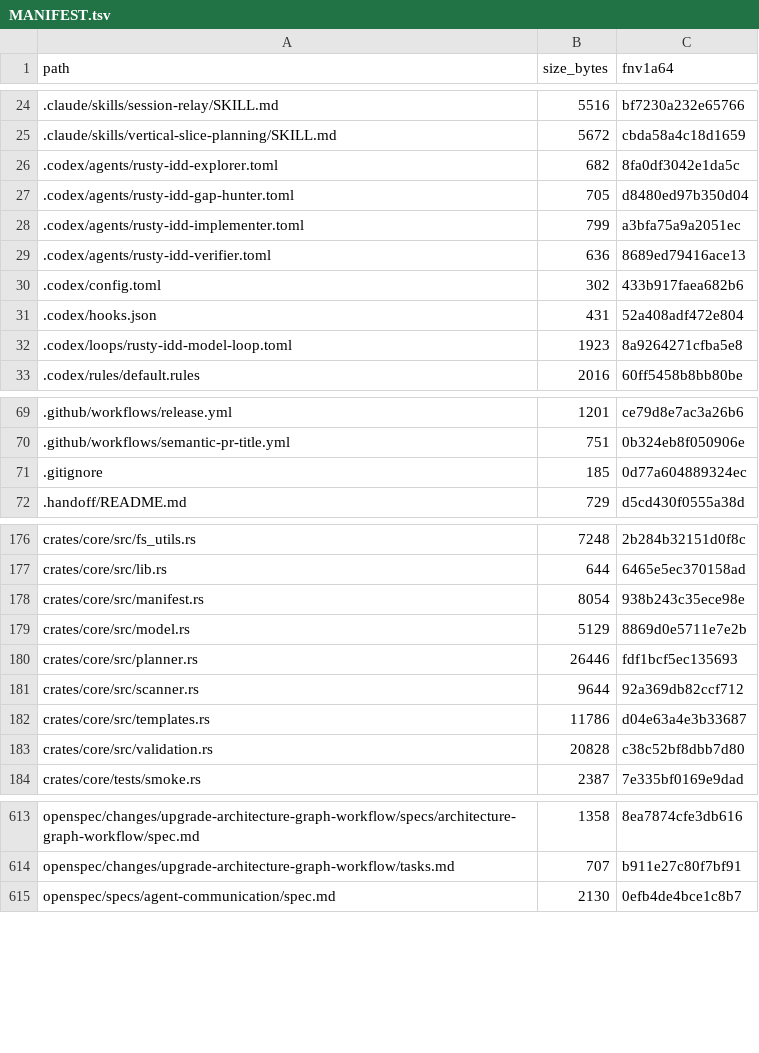
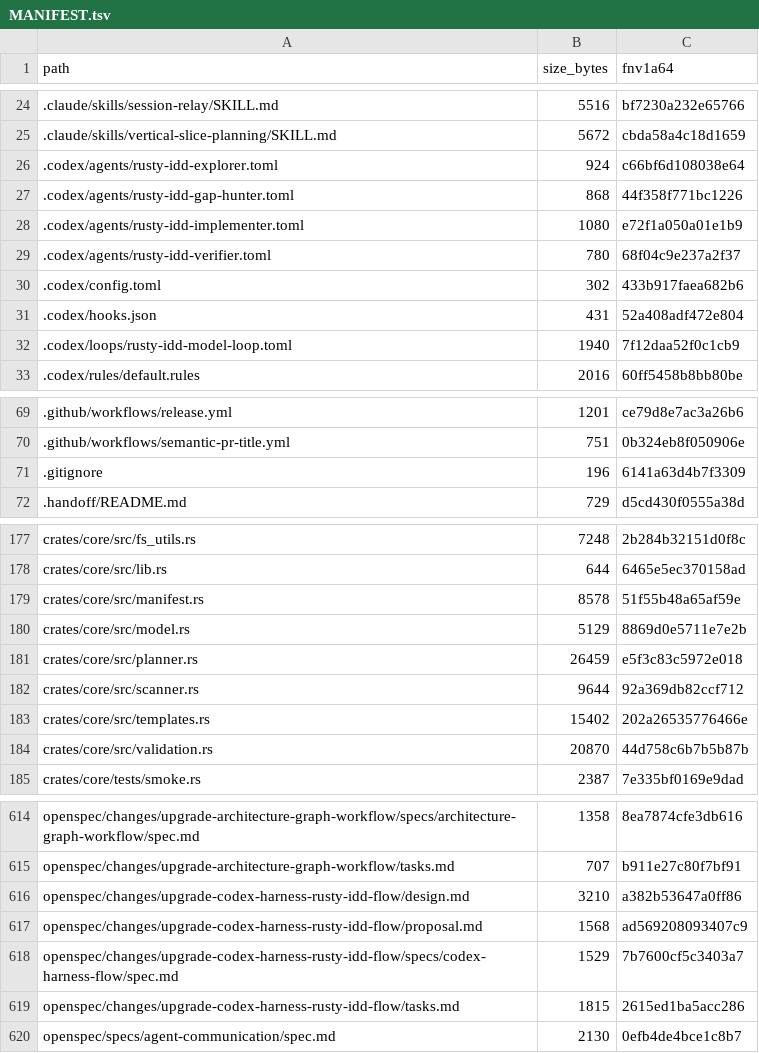
Before and after one commit to FlexNetOS/rusty-idd, a TSV file: .idd/MANIFEST.tsv, drawn as a sheet; only a part is shown, gaps mark what is left out; the diff covers the shown part only.

Commit message:
feat(codex): align harness with rusty idd flow

```diff
--- a/.idd/MANIFEST.tsv
+++ b/.idd/MANIFEST.tsv
@@ -25,9 +25,9 @@ path	size_bytes	fnv1a64
 .claude/skills/vertical-slice-planning/SKILL.md	5672	cbda58a4c18d1659
-.codex/agents/rusty-idd-explorer.toml	682	8fa0df3042e1da5c
-.codex/agents/rusty-idd-gap-hunter.toml	705	d8480ed97b350d04
-.codex/agents/rusty-idd-implementer.toml	799	a3bfa75a9a2051ec
-.codex/agents/rusty-idd-verifier.toml	636	8689ed79416ace13
+.codex/agents/rusty-idd-explorer.toml	924	c66bf6d108038e64
+.codex/agents/rusty-idd-gap-hunter.toml	868	44f358f771bc1226
+.codex/agents/rusty-idd-implementer.toml	1080	e72f1a050a01e1b9
+.codex/agents/rusty-idd-verifier.toml	780	68f04c9e237a2f37
 .codex/config.toml	302	433b917faea682b6
 .codex/hooks.json	431	52a408adf472e804
-.codex/loops/rusty-idd-model-loop.toml	1923	8a9264271cfba5e8
+.codex/loops/rusty-idd-model-loop.toml	1940	7f12daa52f0c1cb9
 .codex/rules/default.rules	2016	60ff5458b8bb80be
@@ -70,3 +70,3 @@ path	size_bytes	fnv1a64
 .github/workflows/semantic-pr-title.yml	751	0b324eb8f050906e
-.gitignore	185	0d77a604889324ec
+.gitignore	196	6141a63d4b7f3309
 .handoff/README.md	729	d5cd430f0555a38d
@@ -177,8 +178,8 @@ crates/core/src/fs_utils.rs	7248	2b284b32151d0f8c
 crates/core/src/lib.rs	644	6465e5ec370158ad
-crates/core/src/manifest.rs	8054	938b243c35ece98e
+crates/core/src/manifest.rs	8578	51f55b48a65af59e
 crates/core/src/model.rs	5129	8869d0e5711e7e2b
-crates/core/src/planner.rs	26446	fdf1bcf5ec135693
+crates/core/src/planner.rs	26459	e5f3c83c5972e018
 crates/core/src/scanner.rs	9644	92a369db82ccf712
-crates/core/src/templates.rs	11786	d04e63a4e3b33687
-crates/core/src/validation.rs	20828	c38c52bf8dbb7d80
+crates/core/src/templates.rs	15402	202a26535776466e
+crates/core/src/validation.rs	20870	44d758c6b7b5b87b
 crates/core/tests/smoke.rs	2387	7e335bf0169e9dad
@@ -614,2 +615,6 @@ openspec/changes/upgrade-architecture-graph-workflow/specs/architecture-graph-wo
 openspec/changes/upgrade-architecture-graph-workflow/tasks.md	707	b911e27c80f7bf91
+openspec/changes/upgrade-codex-harness-rusty-idd-flow/design.md	3210	a382b53647a0ff86
+openspec/changes/upgrade-codex-harness-rusty-idd-flow/proposal.md	1568	ad569208093407c9
+openspec/changes/upgrade-codex-harness-rusty-idd-flow/specs/codex-harness-flow/spec.md	1529	7b7600cf5c3403a7
+openspec/changes/upgrade-codex-harness-rusty-idd-flow/tasks.md	1815	2615ed1ba5acc286
 openspec/specs/agent-communication/spec.md	2130	0efb4de4bce1c8b7
```
Also changed, not shown: 1 added row and 70 edited cells elsewhere in this file, 51 other files.
